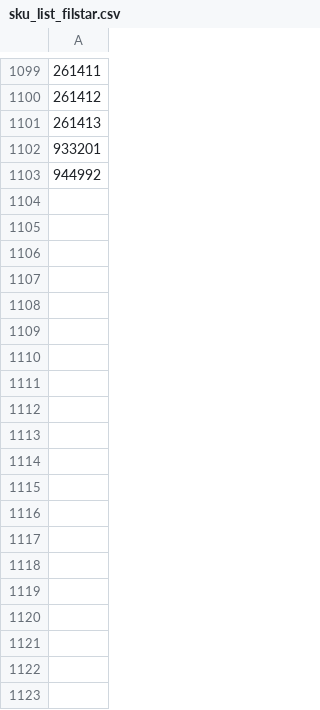
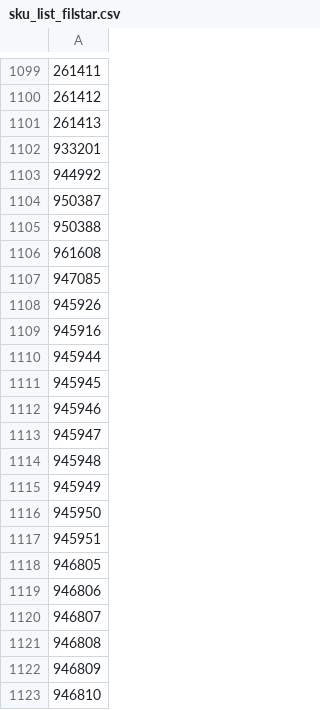
Before and after one commit to vladi1199/proba2, a CSV file: proba2/sku_list_filstar.csv, drawn as a sheet; only a part is shown, gaps mark what is left out; the diff covers the shown part only; the diff names each change by its address in the sheet, - before the commit and + after, or states it on an @@ line.

Commit message:
Update sku_list_filstar.csv

```diff
--- a/proba2/sku_list_filstar.csv
+++ b/proba2/sku_list_filstar.csv
+row 1104: 950387
+row 1105: 950388
+row 1106: 961608
+row 1107: 947085
+row 1108: 945926
+row 1109: 945916
+row 1110: 945944
+row 1111: 945945
+row 1112: 945946
+row 1113: 945947
+row 1114: 945948
+row 1115: 945949
+row 1116: 945950
+row 1117: 945951
+row 1118: 946805
+row 1119: 946806
+row 1120: 946807
+row 1121: 946808
+row 1122: 946809
+row 1123: 946810
```
Also changed, not shown: 148 added rows elsewhere in this file.
